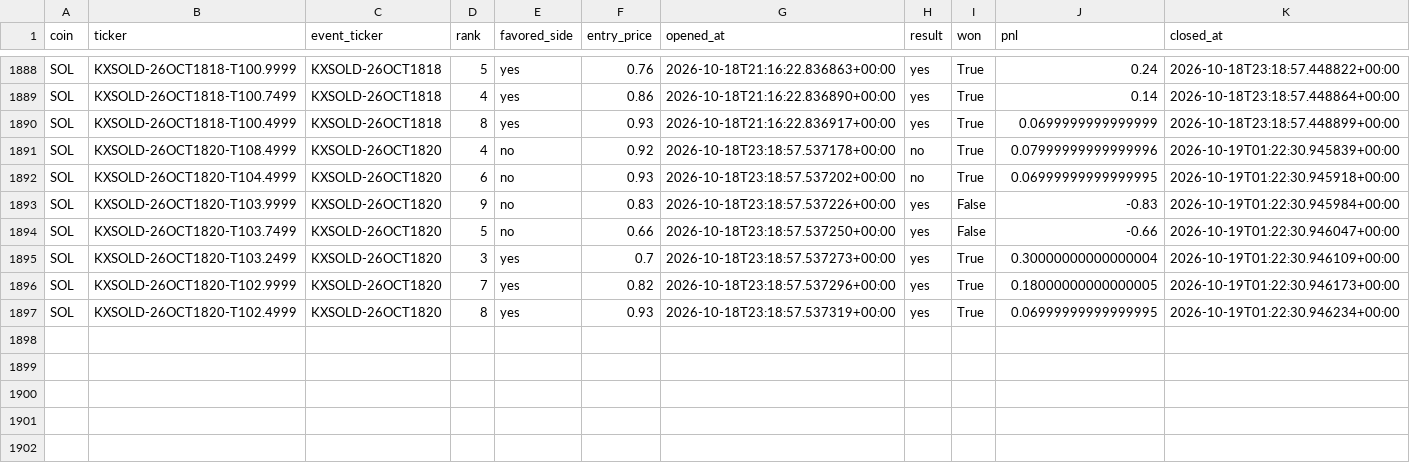
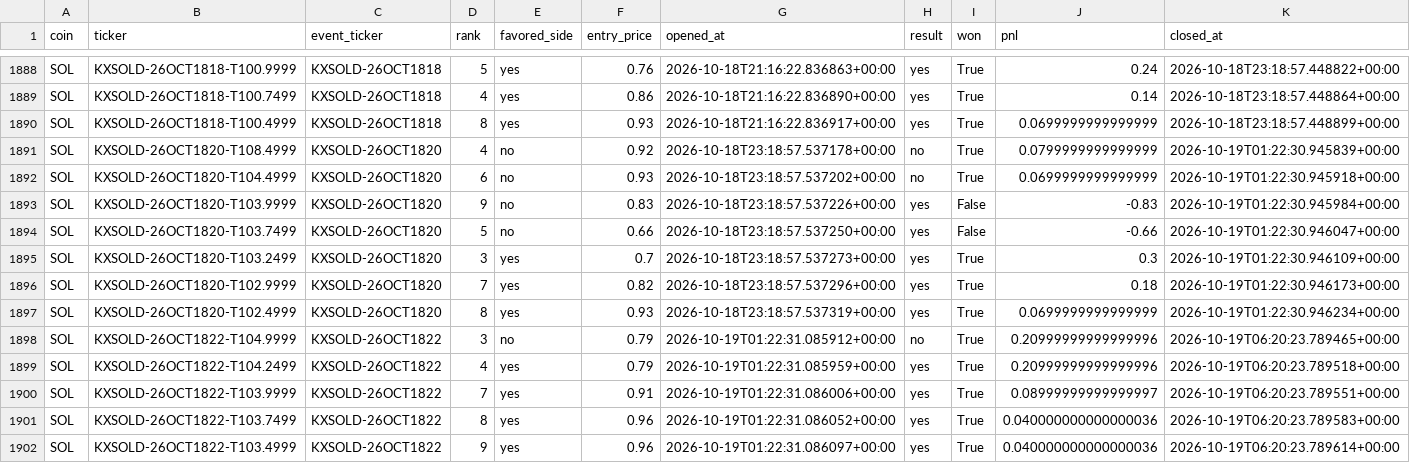
Before and after one commit to Prinxe-crypto/multicoin-midrank-bot, a CSV file: closed_positions.csv, drawn as a sheet; only a part is shown, gaps mark what is left out.

```diff
--- a/closed_positions.csv
+++ b/closed_positions.csv
@@ -1890,8 +1890,13 @@ SOL,KXSOLD-26OCT1818-T100.7499,KXSOLD-26OCT1818,4,yes,0.86,2026-10-18T21:16:22.8
 SOL,KXSOLD-26OCT1818-T100.4999,KXSOLD-26OCT1818,8,yes,0.93,2026-10-18T21:16:22.836917+00:00,yes,True,0.0699999999999999,2026-10-18T23:18:57.448899+00:00
-SOL,KXSOLD-26OCT1820-T108.4999,KXSOLD-26OCT1820,4,no,0.92,2026-10-18T23:18:57.537178+00:00,no,True,0.07999999999999996,2026-10-19T01:22:30.945839+00:00
-SOL,KXSOLD-26OCT1820-T104.4999,KXSOLD-26OCT1820,6,no,0.93,2026-10-18T23:18:57.537202+00:00,no,True,0.06999999999999995,2026-10-19T01:22:30.945918+00:00
+SOL,KXSOLD-26OCT1820-T108.4999,KXSOLD-26OCT1820,4,no,0.92,2026-10-18T23:18:57.537178+00:00,no,True,0.0799999999999999,2026-10-19T01:22:30.945839+00:00
+SOL,KXSOLD-26OCT1820-T104.4999,KXSOLD-26OCT1820,6,no,0.93,2026-10-18T23:18:57.537202+00:00,no,True,0.0699999999999999,2026-10-19T01:22:30.945918+00:00
 SOL,KXSOLD-26OCT1820-T103.9999,KXSOLD-26OCT1820,9,no,0.83,2026-10-18T23:18:57.537226+00:00,yes,False,-0.83,2026-10-19T01:22:30.945984+00:00
 SOL,KXSOLD-26OCT1820-T103.7499,KXSOLD-26OCT1820,5,no,0.66,2026-10-18T23:18:57.537250+00:00,yes,False,-0.66,2026-10-19T01:22:30.946047+00:00
-SOL,KXSOLD-26OCT1820-T103.2499,KXSOLD-26OCT1820,3,yes,0.7,2026-10-18T23:18:57.537273+00:00,yes,True,0.30000000000000004,2026-10-19T01:22:30.946109+00:00
-SOL,KXSOLD-26OCT1820-T102.9999,KXSOLD-26OCT1820,7,yes,0.82,2026-10-18T23:18:57.537296+00:00,yes,True,0.18000000000000005,2026-10-19T01:22:30.946173+00:00
-SOL,KXSOLD-26OCT1820-T102.4999,KXSOLD-26OCT1820,8,yes,0.93,2026-10-18T23:18:57.537319+00:00,yes,True,0.06999999999999995,2026-10-19T01:22:30.946234+00:00
+SOL,KXSOLD-26OCT1820-T103.2499,KXSOLD-26OCT1820,3,yes,0.7,2026-10-18T23:18:57.537273+00:00,yes,True,0.3,2026-10-19T01:22:30.946109+00:00
+SOL,KXSOLD-26OCT1820-T102.9999,KXSOLD-26OCT1820,7,yes,0.82,2026-10-18T23:18:57.537296+00:00,yes,True,0.18,2026-10-19T01:22:30.946173+00:00
+SOL,KXSOLD-26OCT1820-T102.4999,KXSOLD-26OCT1820,8,yes,0.93,2026-10-18T23:18:57.537319+00:00,yes,True,0.0699999999999999,2026-10-19T01:22:30.946234+00:00
+SOL,KXSOLD-26OCT1822-T104.9999,KXSOLD-26OCT1822,3,no,0.79,2026-10-19T01:22:31.085912+00:00,no,True,0.20999999999999996,2026-10-19T06:20:23.789465+00:00
+SOL,KXSOLD-26OCT1822-T104.2499,KXSOLD-26OCT1822,4,yes,0.79,2026-10-19T01:22:31.085959+00:00,yes,True,0.20999999999999996,2026-10-19T06:20:23.789518+00:00
+SOL,KXSOLD-26OCT1822-T103.9999,KXSOLD-26OCT1822,7,yes,0.91,2026-10-19T01:22:31.086006+00:00,yes,True,0.08999999999999997,2026-10-19T06:20:23.789551+00:00
+SOL,KXSOLD-26OCT1822-T103.7499,KXSOLD-26OCT1822,8,yes,0.96,2026-10-19T01:22:31.086052+00:00,yes,True,0.040000000000000036,2026-10-19T06:20:23.789583+00:00
+SOL,KXSOLD-26OCT1822-T103.4999,KXSOLD-26OCT1822,9,yes,0.96,2026-10-19T01:22:31.086097+00:00,yes,True,0.040000000000000036,2026-10-19T06:20:23.789614+00:00
```
Also changed, not shown: open_positions.csv.
